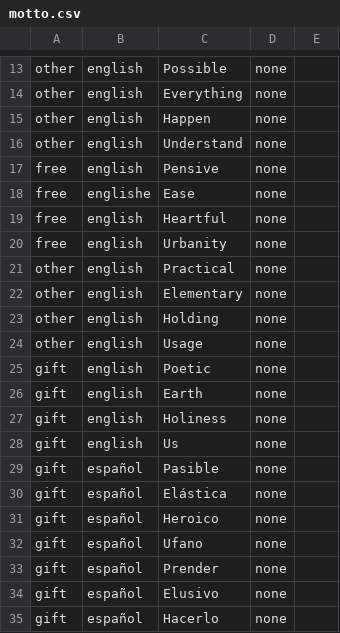
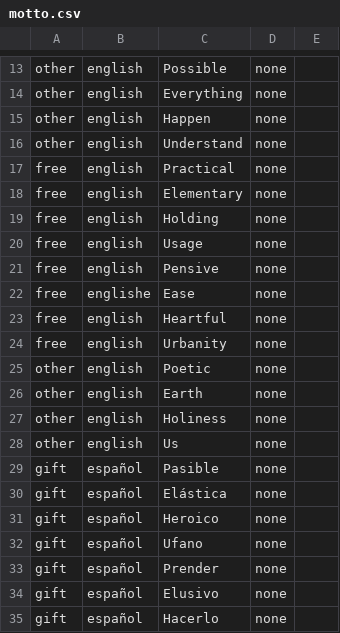
Before and after one commit to creative-community-pehu/index, a CSV file: org/motto.csv, drawn as a sheet; only a part is shown, gaps mark what is left out.

Commit message:
Update motto.csv

```diff
--- a/org/motto.csv
+++ b/org/motto.csv
@@ -16,2 +16,6 @@ other,english,Happen,none,
 other,english,Understand,none,
+free,english,Practical,none,
+free,english,Elementary,none,
+free,english,Holding,none,
+free,english,Usage,none,
 free,english,Pensive,none,
@@ -20,10 +24,6 @@ free,english,Heartful,none,
 free,english,Urbanity,none,
-other,english,Practical,none,
-other,english,Elementary,none,
-other,english,Holding,none,
-other,english,Usage,none,
-gift,english,Poetic,none,
-gift,english,Earth,none,
-gift,english,Holiness,none,
-gift,english,Us,none,
+other,english,Poetic,none,
+other,english,Earth,none,
+other,english,Holiness,none,
+other,english,Us,none,
 gift,español,Pasible,none,
```
